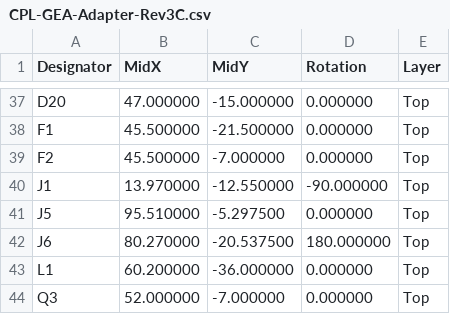
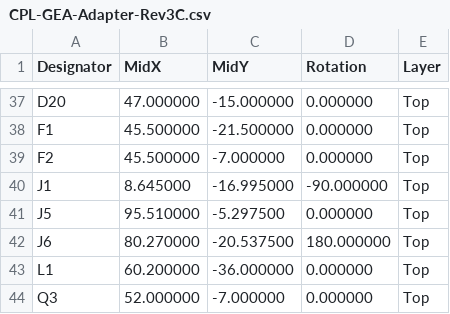
Before and after one commit to Dr-Crow/esphome-ge-laundry-uart, a CSV file: pcb/rev3c/manufacturing/CPL-GEA-Adapter-Rev3C.csv, drawn as a sheet; only a part is shown, gaps mark what is left out.

```diff
--- a/pcb/rev3c/manufacturing/CPL-GEA-Adapter-Rev3C.csv
+++ b/pcb/rev3c/manufacturing/CPL-GEA-Adapter-Rev3C.csv
@@ -39,3 +39,3 @@ F1,45.500000,-21.500000,0.000000,Top
 F2,45.500000,-7.000000,0.000000,Top
-J1,13.970000,-12.550000,-90.000000,Top
+J1,8.645000,-16.995000,-90.000000,Top
 J5,95.510000,-5.297500,0.000000,Top
```
Also changed, not shown: 8 other files.
